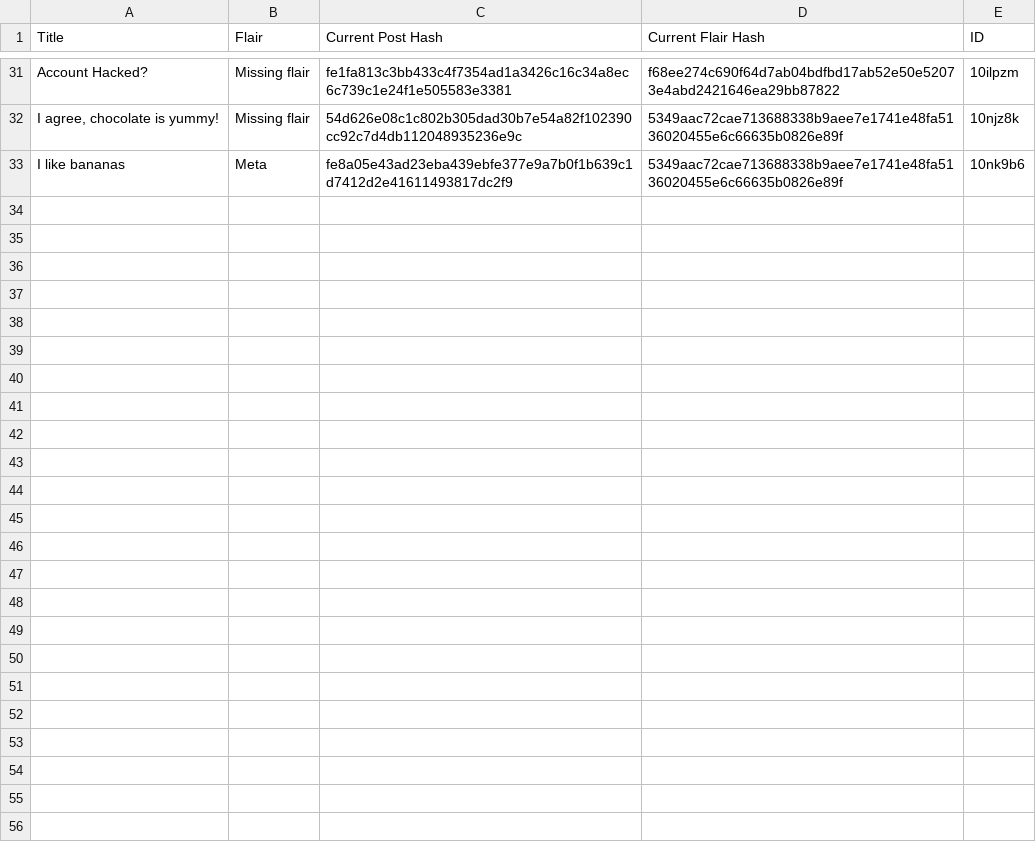
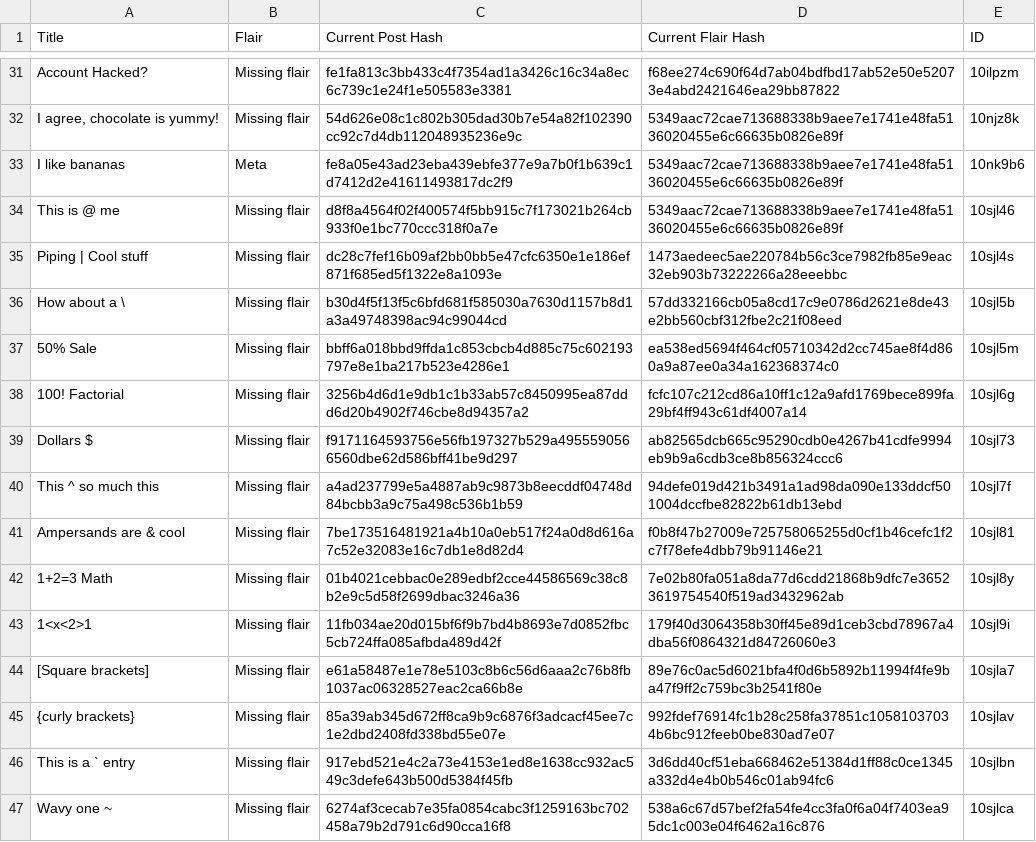
Before and after one commit to Khyta/EncyclopaediaBot, a CSV file: post_info_2.csv, drawn as a sheet; only a part is shown, gaps mark what is left out; the diff names each change by its address in the sheet, - before the commit and + after, or states it on an @@ line.

```diff
--- a/post_info_2.csv
+++ b/post_info_2.csv
+row 34: This is @ me | Missing flair | d8f8a4564f02f400574f5bb915c7f173021b264cb933f0e1bc770ccc318f0a7e | 5349aac72cae713688338b9aee7e1741e48fa5136020455e6c66635b0826e89f | 10sjl46
+row 35: Piping | Cool stuff | Missing flair | dc28c7fef16b09af2bb0bb5e47cfc6350e1e186ef871f685ed5f1322e8a1093e | 1473aedeec5ae220784b56c3ce7982fb85e9eac32eb903b73222266a28eeebbc | 10sjl4s
+row 36: How about a \ | Missing flair | b30d4f5f13f5c6bfd681f585030a7630d1157b8d1a3a49748398ac94c99044cd | 57dd332166cb05a8cd17c9e0786d2621e8de43e2bb560cbf312fbe2c21f08eed | 10sjl5b
+row 37: 50% Sale | Missing flair | bbff6a018bbd9ffda1c853cbcb4d885c75c602193797e8e1ba217b523e4286e1 | ea538ed5694f464cf05710342d2cc745ae8f4d860a9a87ee0a34a162368374c0 | 10sjl5m
+row 38: 100! Factorial | Missing flair | 3256b4d6d1e9db1c1b33ab57c8450995ea87ddd6d20b4902f746cbe8d94357a2 | fcfc107c212cd86a10ff1c12a9afd1769bece899fa29bf4ff943c61df4007a14 | 10sjl6g
+row 39: Dollars $ | Missing flair | f9171164593756e56fb197327b529a4955590566560dbe62d586bff41be9d297 | ab82565dcb665c95290cdb0e4267b41cdfe9994eb9b9a6cdb3ce8b856324ccc6 | 10sjl73
+row 40: This ^ so much this | Missing flair | a4ad237799e5a4887ab9c9873b8eecddf04748d84bcbb3a9c75a498c536b1b59 | 94defe019d421b3491a1ad98da090e133ddcf501004dccfbe82822b61db13ebd | 10sjl7f
+row 41: Ampersands are & cool | Missing flair | 7be173516481921a4b10a0eb517f24a0d8d616a7c52e32083e16c7db1e8d82d4 | f0b8f47b27009e725758065255d0cf1b46cefc1f2c7f78efe4dbb79b91146e21 | 10sjl81
+row 42: 1+2=3 Math | Missing flair | 01b4021cebbac0e289edbf2cce44586569c38c8b2e9c5d58f2699dbac3246a36 | 7e02b80fa051a8da77d6cdd21868b9dfc7e36523619754540f519ad3432962ab | 10sjl8y
+row 43: 1<x<2>1 | Missing flair | 11fb034ae20d015bf6f9b7bd4b8693e7d0852fbc5cb724ffa085afbda489d42f | 179f40d3064358b30ff45e89d1ceb3cbd78967a4dba56f0864321d84726060e3 | 10sjl9i
+row 44: [Square brackets] | Missing flair | e61a58487e1e78e5103c8b6c56d6aaa2c76b8fb1037ac06328527eac2ca66b8e | 89e76c0ac5d6021bfa4f0d6b5892b11994f4fe9ba47f9ff2c759bc3b2541f80e | 10sjla7
+row 45: {curly brackets} | Missing flair | 85a39ab345d672ff8ca9b9c6876f3adcacf45ee7c1e2dbd2408fd338bd55e07e | 992fdef76914fc1b28c258fa37851c10581037034b6bc912feeb0be830ad7e07 | 10sjlav
+row 46: This is a ` entry | Missing flair | 917ebd521e4c2a73e4153e1ed8e1638cc932ac549c3defe643b500d5384f45fb | 3d6dd40cf51eba668462e51384d1ff88c0ce1345a332d4e4b0b546c01ab94fc6 | 10sjlbn
+row 47: Wavy one ~ | Missing flair | 6274af3cecab7e35fa0854cabc3f1259163bc702458a79b2d791c6d90cca16f8 | 538a6c67d57bef2fa54fe4cc3fa0f6a04f7403ea95dc1c003e04f6462a16c876 | 10sjlca
```
Also changed, not shown: post_info.csv, post_info_1.csv, 3 other files.
